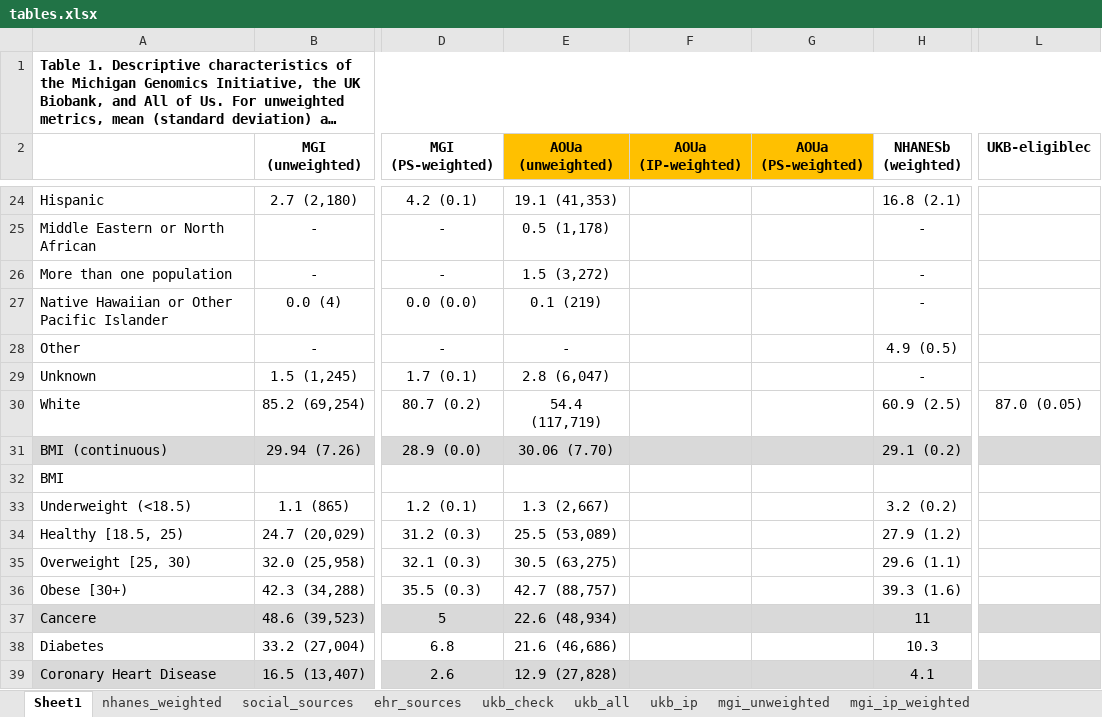
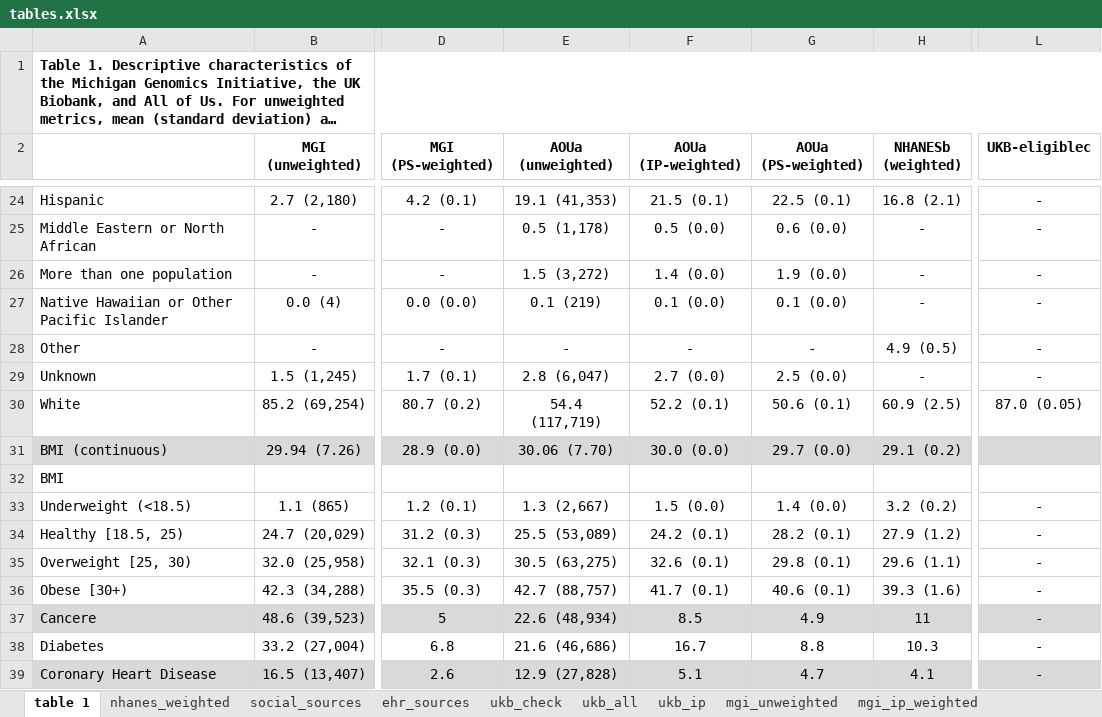
Before and after one commit to maxsal/biobank_selection_weights, an Excel workbook: docs/tables.xlsx, sheet table 1, drawn as a sheet; only a part is shown, gaps mark what is left out; long unchanged cells end in …; values as stored, in another font and other column widths than the file's, no borders; the diff covers the shown part only; the diff names each change by its address in the sheet, - before the commit and + after, or states it on an @@ line.

```diff
--- a/docs/tables.xlsx (sheet table 1)
+++ b/docs/tables.xlsx (sheet table 1)
-sheet tab: Sheet1
+sheet tab: table 1
-E2:G2 fill: #FFC000
+E2:G2 fill: none
-F24 (AOUa (IP-weighted)): (empty)
+F24 (AOUa (IP-weighted)): 21.5 (0.1)
-G24 (AOUa (PS-weighted)): (empty)
+G24 (AOUa (PS-weighted)): 22.5 (0.1)
-L24:L29 (UKB-eligiblec): (empty)
+L24:L29 (UKB-eligiblec): -
-F25 (AOUa (IP-weighted)): (empty)
+F25 (AOUa (IP-weighted)): 0.5 (0.0)
-G25 (AOUa (PS-weighted)): (empty)
+G25 (AOUa (PS-weighted)): 0.6 (0.0)
-F26 (AOUa (IP-weighted)): (empty)
+F26 (AOUa (IP-weighted)): 1.4 (0.0)
-G26 (AOUa (PS-weighted)): (empty)
+G26 (AOUa (PS-weighted)): 1.9 (0.0)
-F27 (AOUa (IP-weighted)): (empty)
+F27 (AOUa (IP-weighted)): 0.1 (0.0)
-G27 (AOUa (PS-weighted)): (empty)
+G27 (AOUa (PS-weighted)): 0.1 (0.0)
-F28 (AOUa (IP-weighted)): (empty)
+F28 (AOUa (IP-weighted)): -
-G28 (AOUa (PS-weighted)): (empty)
+G28 (AOUa (PS-weighted)): -
-F29 (AOUa (IP-weighted)): (empty)
+F29 (AOUa (IP-weighted)): 2.7 (0.0)
-G29 (AOUa (PS-weighted)): (empty)
+G29 (AOUa (PS-weighted)): 2.5 (0.0)
-F30 (AOUa (IP-weighted)): (empty)
+F30 (AOUa (IP-weighted)): 52.2 (0.1)
-G30 (AOUa (PS-weighted)): (empty)
+G30 (AOUa (PS-weighted)): 50.6 (0.1)
-F31 (AOUa (IP-weighted)): (empty)
+F31 (AOUa (IP-weighted)): 30.0 (0.0)
-G31 (AOUa (PS-weighted)): (empty)
+G31 (AOUa (PS-weighted)): 29.7 (0.0)
-F33 (AOUa (IP-weighted)): (empty)
+F33 (AOUa (IP-weighted)): 1.5 (0.0)
-G33 (AOUa (PS-weighted)): (empty)
+G33 (AOUa (PS-weighted)): 1.4 (0.0)
-L33:L39 (UKB-eligiblec): (empty)
+L33:L39 (UKB-eligiblec): -
-F34 (AOUa (IP-weighted)): (empty)
+F34 (AOUa (IP-weighted)): 24.2 (0.1)
-G34 (AOUa (PS-weighted)): (empty)
+G34 (AOUa (PS-weighted)): 28.2 (0.1)
-F35 (AOUa (IP-weighted)): (empty)
+F35 (AOUa (IP-weighted)): 32.6 (0.1)
-G35 (AOUa (PS-weighted)): (empty)
+G35 (AOUa (PS-weighted)): 29.8 (0.1)
-F36 (AOUa (IP-weighted)): (empty)
+F36 (AOUa (IP-weighted)): 41.7 (0.1)
-G36 (AOUa (PS-weighted)): (empty)
+G36 (AOUa (PS-weighted)): 40.6 (0.1)
-F37 (AOUa (IP-weighted)): (empty)
+F37 (AOUa (IP-weighted)): 8.5
-G37 (AOUa (PS-weighted)): (empty)
+G37 (AOUa (PS-weighted)): 4.9
-F38 (AOUa (IP-weighted)): (empty)
+F38 (AOUa (IP-weighted)): 16.7
-G38 (AOUa (PS-weighted)): (empty)
+G38 (AOUa (PS-weighted)): 8.8
-F39 (AOUa (IP-weighted)): (empty)
+F39 (AOUa (IP-weighted)): 5.1
-G39 (AOUa (PS-weighted)): (empty)
+G39 (AOUa (PS-weighted)): 4.7
```
Also changed, not shown: 77 edited cells elsewhere in this sheet, sheet aou_unweighted, other sheet tabs, formulas that keep their value, 1 other file.
